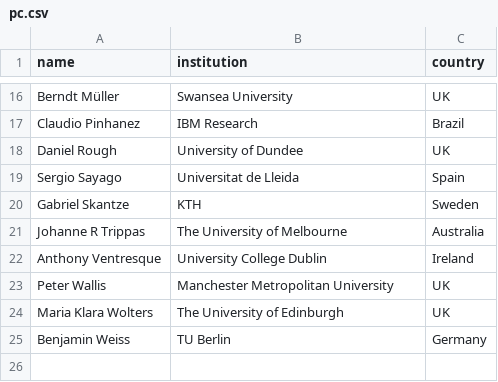
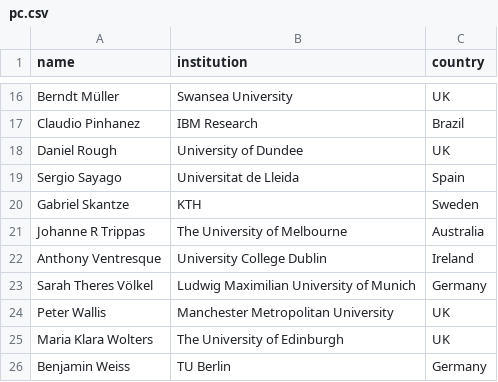
Before and after one commit to acm-cui/website-cui2021, a CSV file: _data/pc.csv, drawn as a sheet; only a part is shown, gaps mark what is left out; the diff names each change by its address in the sheet, - before the commit and + after, or states it on an @@ line.

Commit message:
PC list update

```diff
--- a/_data/pc.csv
+++ b/_data/pc.csv
+row 23: Sarah Theres Völkel | Ludwig Maximilian University of Munich | Germany
```
